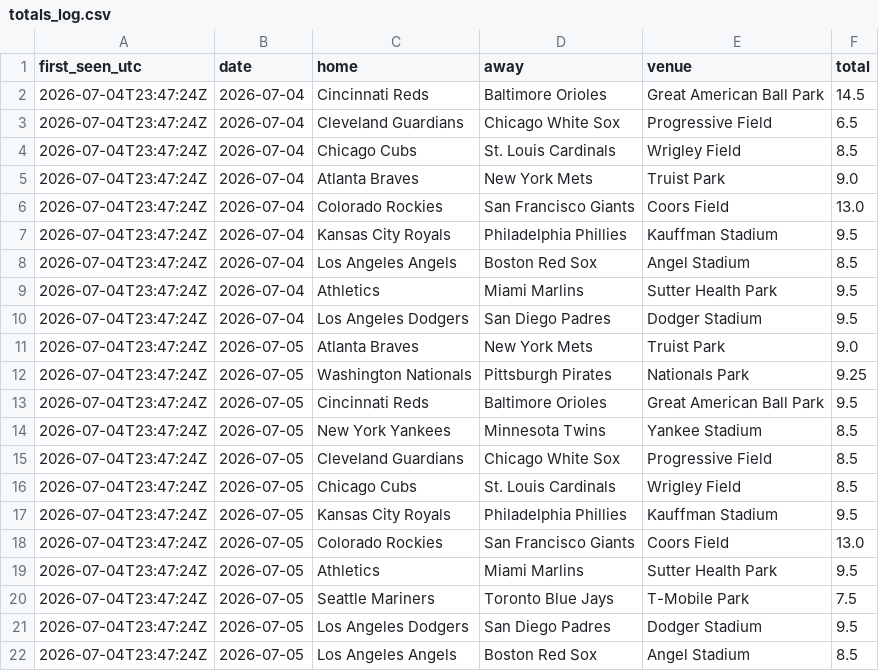
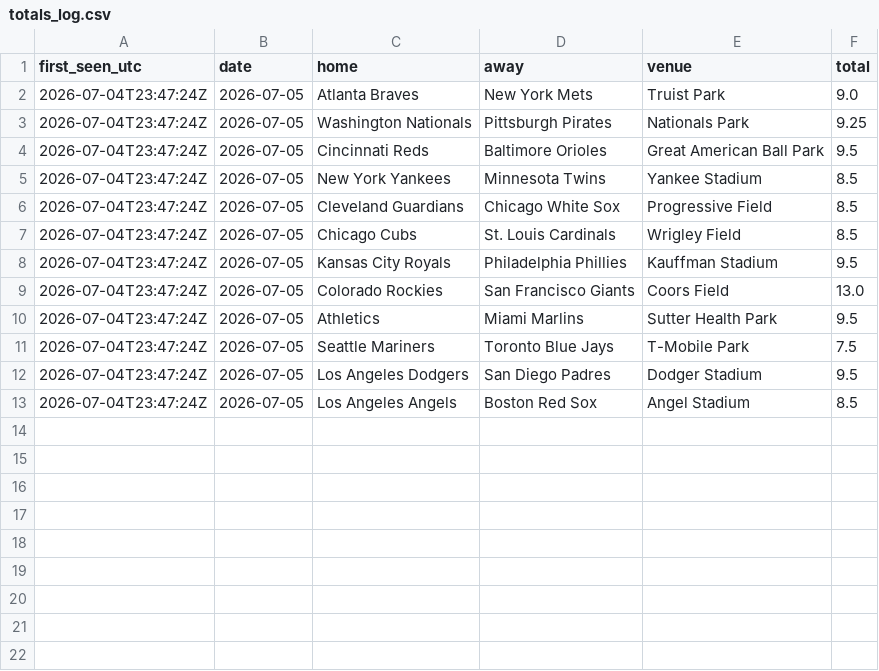
Before and after one commit to barneygr33n/mlb-weather-flags, a CSV file: docs/totals_log.csv, drawn as a sheet.

Commit message:
Update totals_log.csv

```diff
--- a/docs/totals_log.csv
+++ b/docs/totals_log.csv
@@ -1,11 +1,2 @@
 first_seen_utc,date,home,away,venue,total
-2026-07-04T23:47:24Z,2026-07-04,Cincinnati Reds,Baltimore Orioles,Great American Ball Park,14.5
-2026-07-04T23:47:24Z,2026-07-04,Cleveland Guardians,Chicago White Sox,Progressive Field,6.5
-2026-07-04T23:47:24Z,2026-07-04,Chicago Cubs,St. Louis Cardinals,Wrigley Field,8.5
-2026-07-04T23:47:24Z,2026-07-04,Atlanta Braves,New York Mets,Truist Park,9.0
-2026-07-04T23:47:24Z,2026-07-04,Colorado Rockies,San Francisco Giants,Coors Field,13.0
-2026-07-04T23:47:24Z,2026-07-04,Kansas City Royals,Philadelphia Phillies,Kauffman Stadium,9.5
-2026-07-04T23:47:24Z,2026-07-04,Los Angeles Angels,Boston Red Sox,Angel Stadium,8.5
-2026-07-04T23:47:24Z,2026-07-04,Athletics,Miami Marlins,Sutter Health Park,9.5
-2026-07-04T23:47:24Z,2026-07-04,Los Angeles Dodgers,San Diego Padres,Dodger Stadium,9.5
 2026-07-04T23:47:24Z,2026-07-05,Atlanta Braves,New York Mets,Truist Park,9.0
```
